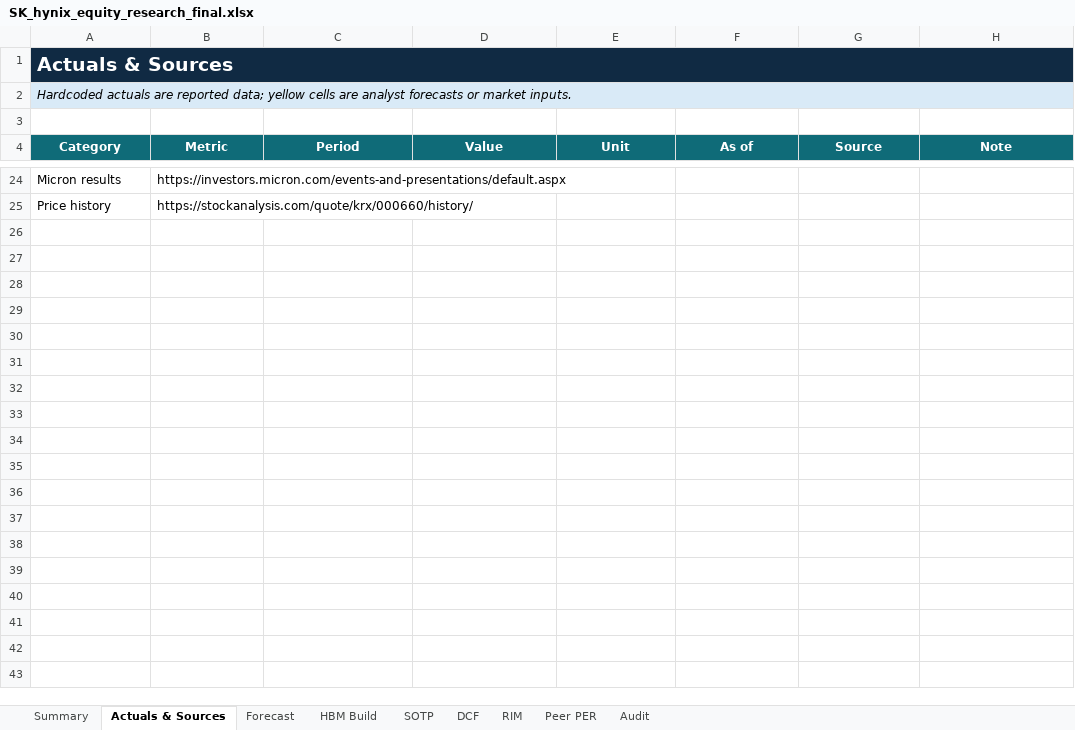
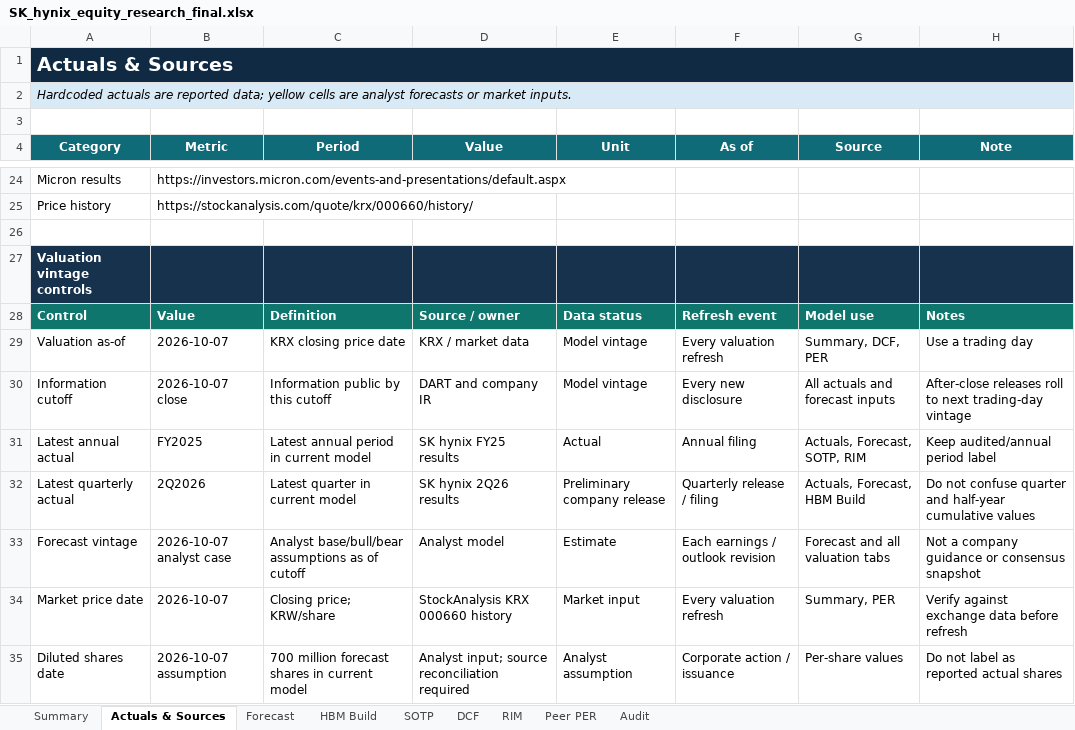
Before and after one commit to tobynn/sk-hynix-equity-research, an Excel workbook: model/SK_hynix_equity_research_final.xlsx, sheet Actuals & Sources, drawn as a sheet; only a part is shown, gaps mark what is left out; values as stored, in another font and other column widths than the file's, no borders; the diff names each change by its address in the sheet, - before the commit and + after, or states it on an @@ line.

Commit message:
docs: deepen Hynix peer, vintage and company analysis framework

```diff
--- a/model/SK_hynix_equity_research_final.xlsx (sheet Actuals & Sources)
+++ b/model/SK_hynix_equity_research_final.xlsx (sheet Actuals & Sources)
+row 26: (empty)
+row 27: Valuation vintage controls
+row 28: Control | Value | Definition | Source / owner | Data status | Refresh event | Model use | Notes
+row 29: Valuation as-of | 2026-10-07 | KRX closing price date | KRX / market data | Model vintage | Every valuation refresh | Summary, DCF, PER | Use a trading day
+row 30: Information cutoff | 2026-10-07 close | Information public by this cutoff | DART and company IR | Model vintage | Every new disclosure | All actuals and forecast inputs | After-close releases roll to next trading-day vintage
+row 31: Latest annual actual | FY2025 | Latest annual period in current model | SK hynix FY25 results | Actual | Annual filing | Actuals, Forecast, SOTP, RIM | Keep audited/annual period label
+row 32: Latest quarterly actual | 2Q2026 | Latest quarter in current model | SK hynix 2Q26 results | Preliminary company release | Quarterly release / filing | Actuals, Forecast, HBM Build | Do not confuse quarter and half-year cumulative values
+row 33: Forecast vintage | 2026-10-07 analyst case | Analyst base/bull/bear assumptions as of cutoff | Analyst model | Estimate | Each earnings / outlook revision | Forecast and all valuation tabs | Not a company guidance or consensus snapshot
+row 34: Market price date | 2026-10-07 | Closing price; KRW/share | StockAnalysis KRX 000660 history | Market input | Every valuation refresh | Summary, PER | Verify against exchange data before refresh
+row 35: Diluted shares date | 2026-10-07 assumption | 700 million forecast shares in current model | Analyst input; source reconciliation required | Analyst assumption | Corporate action / issuance | Per-share values | Do not label as reported actual shares
```
Also changed, not shown: sheet Peer PER, 12 other files.
